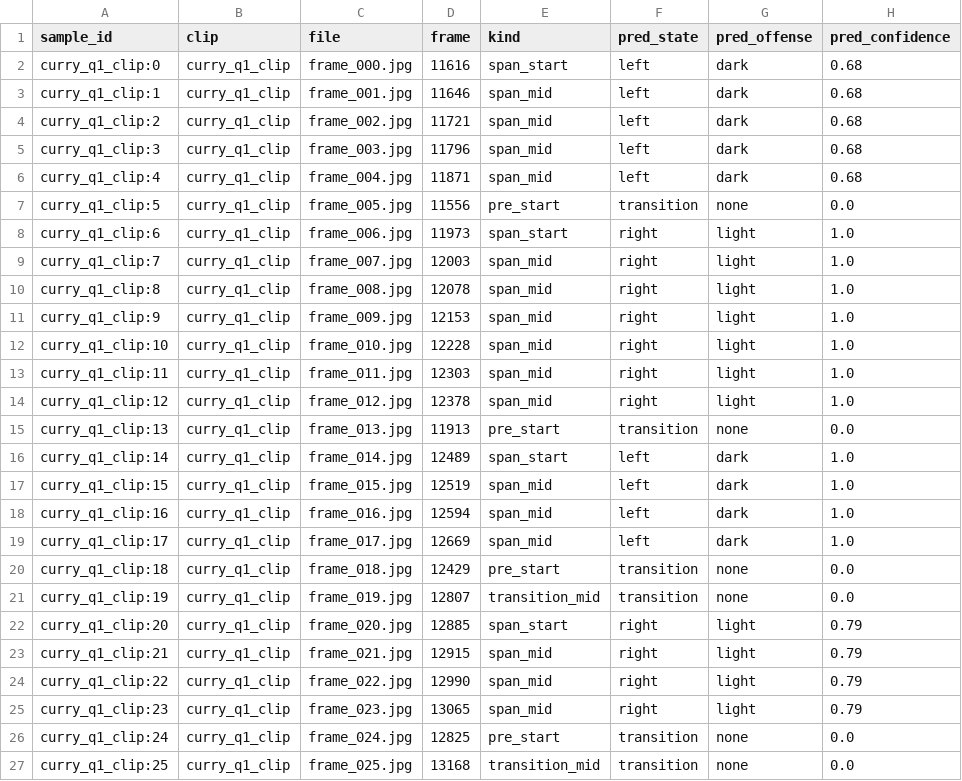
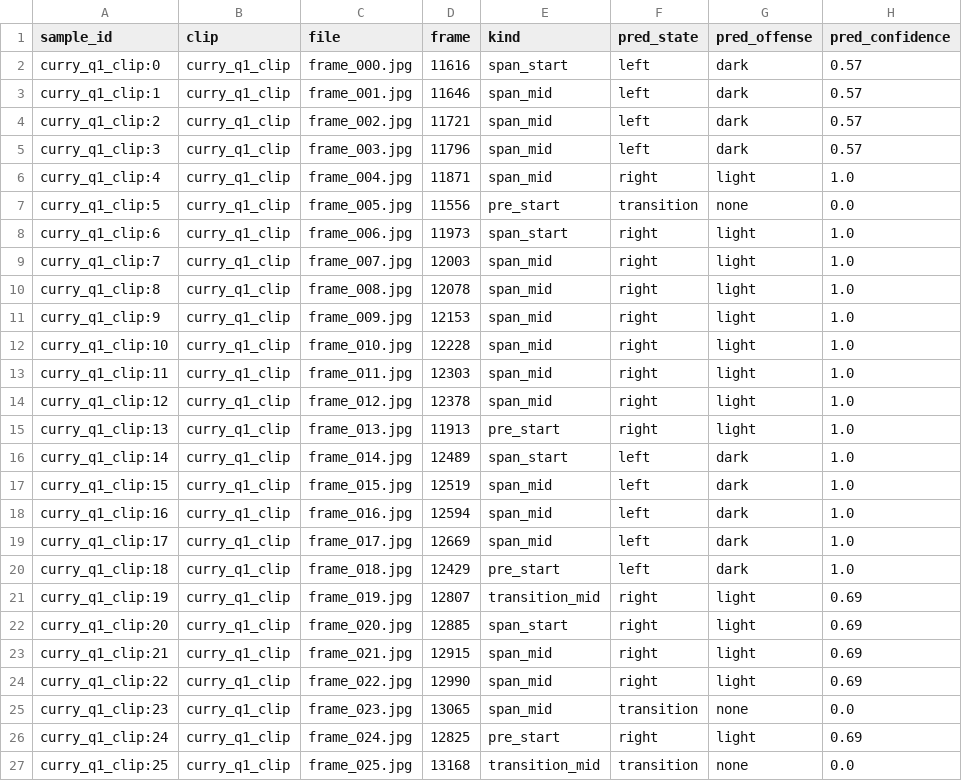
Before and after one commit to lmcnulty7/NBA-Comp-Viz-V3, a CSV file: data/poss_eval/curry_q1_clip/index.csv, drawn as a sheet.

```diff
--- a/data/poss_eval/curry_q1_clip/index.csv
+++ b/data/poss_eval/curry_q1_clip/index.csv
@@ -1,7 +1,7 @@
 sample_id,clip,file,frame,kind,pred_state,pred_offense,pred_confidence
-curry_q1_clip:0,curry_q1_clip,frame_000.jpg,11616,span_start,left,dark,0.68
-curry_q1_clip:1,curry_q1_clip,frame_001.jpg,11646,span_mid,left,dark,0.68
-curry_q1_clip:2,curry_q1_clip,frame_002.jpg,11721,span_mid,left,dark,0.68
-curry_q1_clip:3,curry_q1_clip,frame_003.jpg,11796,span_mid,left,dark,0.68
-curry_q1_clip:4,curry_q1_clip,frame_004.jpg,11871,span_mid,left,dark,0.68
+curry_q1_clip:0,curry_q1_clip,frame_000.jpg,11616,span_start,left,dark,0.57
+curry_q1_clip:1,curry_q1_clip,frame_001.jpg,11646,span_mid,left,dark,0.57
+curry_q1_clip:2,curry_q1_clip,frame_002.jpg,11721,span_mid,left,dark,0.57
+curry_q1_clip:3,curry_q1_clip,frame_003.jpg,11796,span_mid,left,dark,0.57
+curry_q1_clip:4,curry_q1_clip,frame_004.jpg,11871,span_mid,right,light,1.0
 curry_q1_clip:5,curry_q1_clip,frame_005.jpg,11556,pre_start,transition,none,0.0
@@ -14,3 +14,3 @@ curry_q1_clip:11,curry_q1_clip,frame_011.jpg,12303,span_mid,right,light,1.0
 curry_q1_clip:12,curry_q1_clip,frame_012.jpg,12378,span_mid,right,light,1.0
-curry_q1_clip:13,curry_q1_clip,frame_013.jpg,11913,pre_start,transition,none,0.0
+curry_q1_clip:13,curry_q1_clip,frame_013.jpg,11913,pre_start,right,light,1.0
 curry_q1_clip:14,curry_q1_clip,frame_014.jpg,12489,span_start,left,dark,1.0
@@ -19,9 +19,9 @@ curry_q1_clip:16,curry_q1_clip,frame_016.jpg,12594,span_mid,left,dark,1.0
 curry_q1_clip:17,curry_q1_clip,frame_017.jpg,12669,span_mid,left,dark,1.0
-curry_q1_clip:18,curry_q1_clip,frame_018.jpg,12429,pre_start,transition,none,0.0
-curry_q1_clip:19,curry_q1_clip,frame_019.jpg,12807,transition_mid,transition,none,0.0
-curry_q1_clip:20,curry_q1_clip,frame_020.jpg,12885,span_start,right,light,0.79
-curry_q1_clip:21,curry_q1_clip,frame_021.jpg,12915,span_mid,right,light,0.79
-curry_q1_clip:22,curry_q1_clip,frame_022.jpg,12990,span_mid,right,light,0.79
-curry_q1_clip:23,curry_q1_clip,frame_023.jpg,13065,span_mid,right,light,0.79
-curry_q1_clip:24,curry_q1_clip,frame_024.jpg,12825,pre_start,transition,none,0.0
+curry_q1_clip:18,curry_q1_clip,frame_018.jpg,12429,pre_start,left,dark,1.0
+curry_q1_clip:19,curry_q1_clip,frame_019.jpg,12807,transition_mid,right,light,0.69
+curry_q1_clip:20,curry_q1_clip,frame_020.jpg,12885,span_start,right,light,0.69
+curry_q1_clip:21,curry_q1_clip,frame_021.jpg,12915,span_mid,right,light,0.69
+curry_q1_clip:22,curry_q1_clip,frame_022.jpg,12990,span_mid,right,light,0.69
+curry_q1_clip:23,curry_q1_clip,frame_023.jpg,13065,span_mid,transition,none,0.0
+curry_q1_clip:24,curry_q1_clip,frame_024.jpg,12825,pre_start,right,light,0.69
 curry_q1_clip:25,curry_q1_clip,frame_025.jpg,13168,transition_mid,transition,none,0.0
```
Also changed, not shown: data/poss_eval/clip_10m00_18m00/index.csv, data/poss_eval/clip_26m00_34m00/index.csv, 9 other files.
